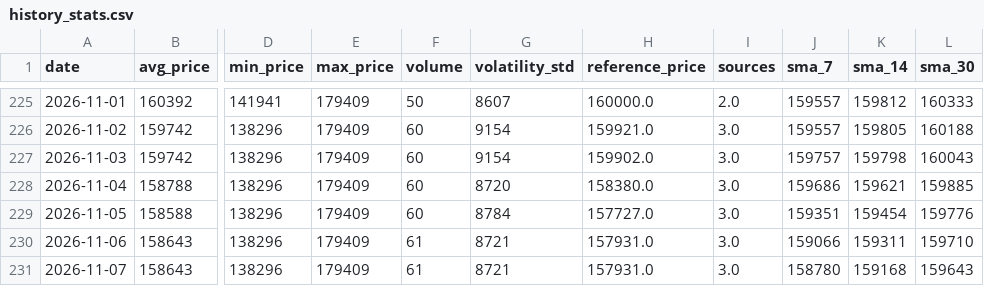
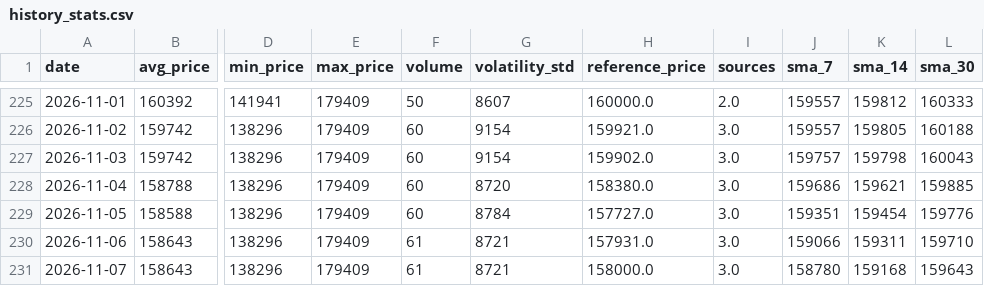
Before and after one commit to AbelV22/project-foundation, a CSV file: public/history_stats.csv, drawn as a sheet; only a part is shown, gaps mark what is left out; the diff names each change by its address in the sheet, - before the commit and + after, or states it on an @@ line.

```diff
--- a/public/history_stats.csv
+++ b/public/history_stats.csv
-H231 (reference_price): 157931.0
+H231 (reference_price): 158000.0
```
Also changed, not shown: 4 other files.
